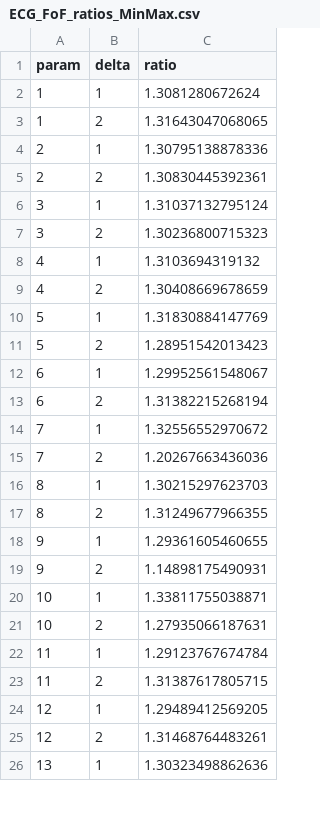
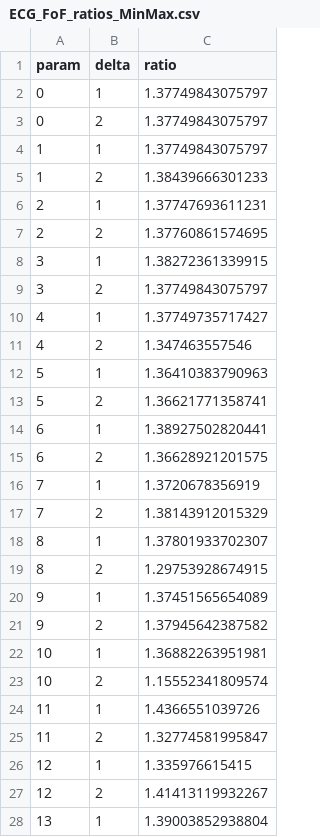
Before and after one commit to alsnoh/ForageFishModelRepo, a CSV file: Results/ECG_FoF_ratios_MinMax.csv, drawn as a sheet; only a part is shown; the diff covers the shown part only.

```diff
--- a/Results/ECG_FoF_ratios_MinMax.csv
+++ b/Results/ECG_FoF_ratios_MinMax.csv
@@ -1,26 +1,28 @@
 "param","delta","ratio"
-1,1,1.3081280672624
-1,2,1.31643047068065
-2,1,1.30795138878336
-2,2,1.30830445392361
-3,1,1.31037132795124
-3,2,1.30236800715323
-4,1,1.3103694319132
-4,2,1.30408669678659
-5,1,1.31830884147769
-5,2,1.28951542013423
-6,1,1.29952561548067
-6,2,1.31382215268194
-7,1,1.32556552970672
-7,2,1.20267663436036
-8,1,1.30215297623703
-8,2,1.31249677966355
-9,1,1.29361605460655
-9,2,1.14898175490931
-10,1,1.33811755038871
-10,2,1.27935066187631
-11,1,1.29123767674784
-11,2,1.31387617805715
-12,1,1.29489412569205
-12,2,1.31468764483261
-13,1,1.30323498862636
+0,1,1.37749843075797
+0,2,1.37749843075797
+1,1,1.37749843075797
+1,2,1.38439666301233
+2,1,1.37747693611231
+2,2,1.37760861574695
+3,1,1.38272361339915
+3,2,1.37749843075797
+4,1,1.37749735717427
+4,2,1.347463557546
+5,1,1.36410383790963
+5,2,1.36621771358741
+6,1,1.38927502820441
+6,2,1.36628921201575
+7,1,1.3720678356919
+7,2,1.38143912015329
+8,1,1.37801933702307
+8,2,1.29753928674915
+9,1,1.37451565654089
+9,2,1.37945642387582
+10,1,1.36882263951981
+10,2,1.15552341809574
+11,1,1.4366551039726
+11,2,1.32774581995847
+12,1,1.335976615415
+12,2,1.41413119932267
+13,1,1.39003852938804
```
Also changed, not shown: 24 removed rows and 9 edited cells elsewhere in this file, Results/DB.csv, Results/FoF.csv, 16 other files.
